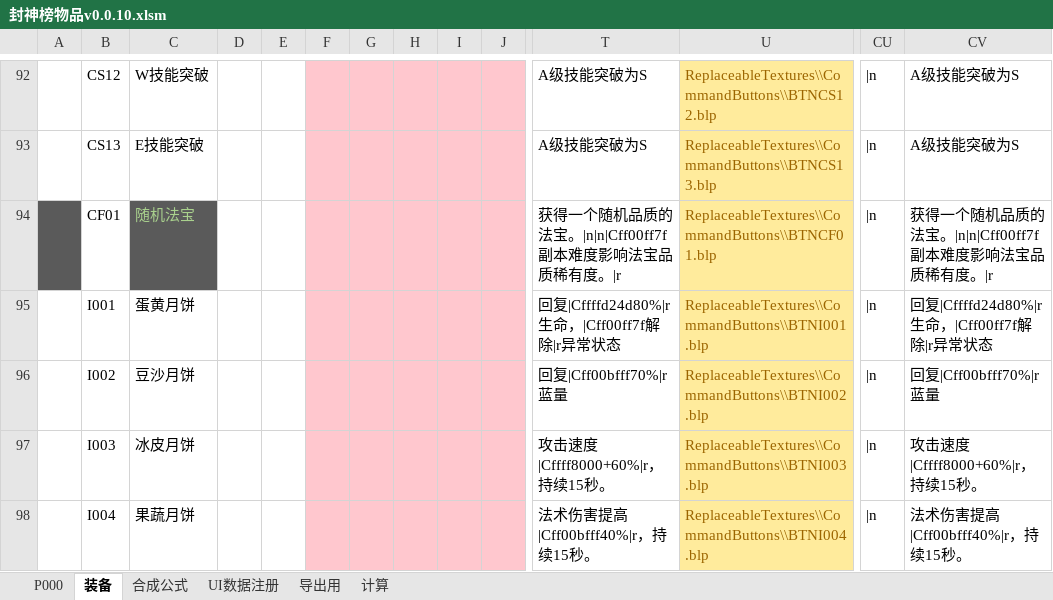
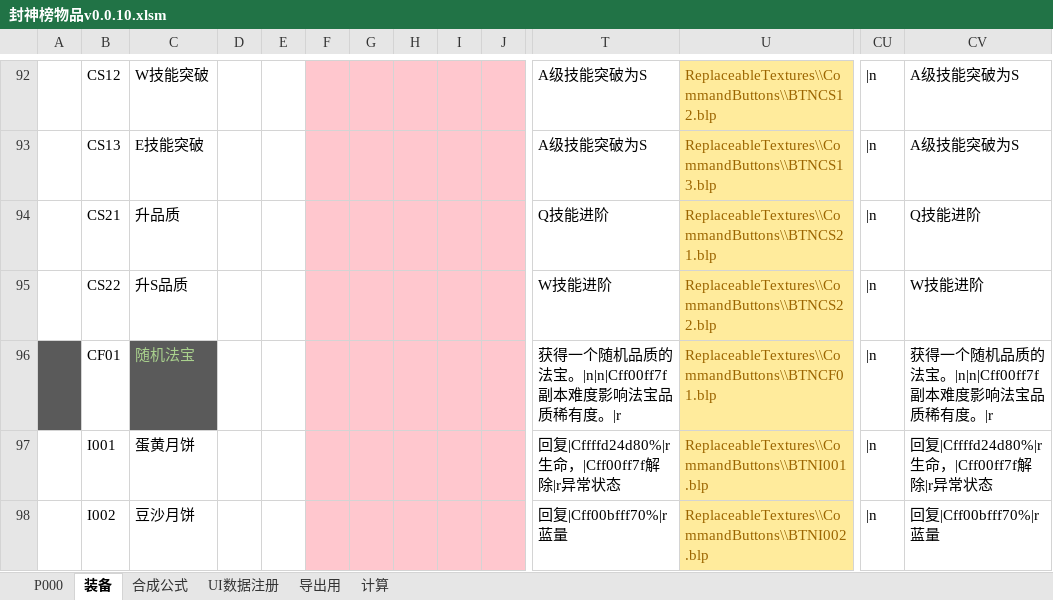
Before and after one commit to MageEgg/MageGame, an Excel workbook: 封神榜物品v0.0.10.xlsm, sheet 装备, drawn as a sheet; only a part is shown, gaps mark what is left out; the shorter side is filled out with more unchanged rows; values as stored, in another font and other column widths than the file's, no borders; rows hold the shown columns only; the diff names each change by its address in the sheet, - before the commit and + after, or states it on an @@ line.

```diff
--- a/封神榜物品v0.0.10.xlsm (sheet 装备)
+++ b/封神榜物品v0.0.10.xlsm (sheet 装备)
+row 94:  | CS21 | 升品质 |  |  |  |  |  |  |  | Q技能进阶 | ReplaceableTextures\\CommandButtons\\BTNCS21.blp | |n | Q技能进阶
+row 95:  | CS22 | 升S品质 |  |  |  |  |  |  |  | W技能进阶 | ReplaceableTextures\\CommandButtons\\BTNCS22.blp | |n | W技能进阶
```
Also changed, not shown: sheet P000, formulas that keep their value, hidden cells, 2 other files.
